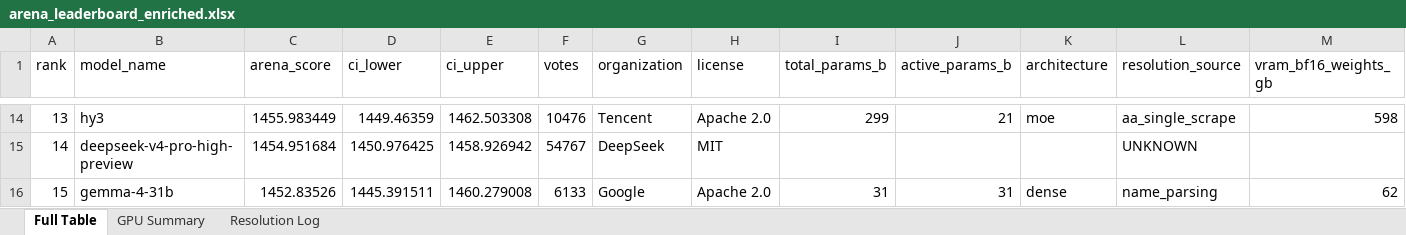
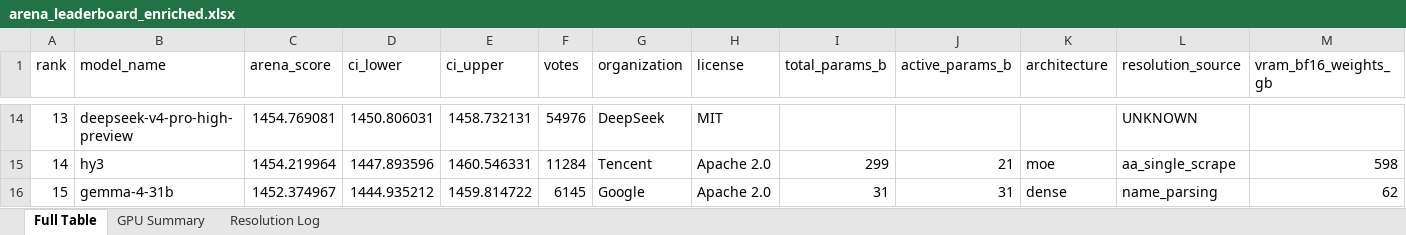
Before and after one commit to kmvaidya/llm-arena-vram-calc, an Excel workbook: arena_enrichment/output/arena_leaderboard_enriched.xlsx, sheet Full Table, drawn as a sheet; only a part is shown, gaps mark what is left out; values as stored, in another font and other column widths than the file's, no cell formats; the diff covers the shown part only; the diff names each change by its address in the sheet, - before the commit and + after, or states it on an @@ line.

```diff
--- a/arena_enrichment/output/arena_leaderboard_enriched.xlsx (sheet Full Table)
+++ b/arena_enrichment/output/arena_leaderboard_enriched.xlsx (sheet Full Table)
-B14 (model_name): hy3
+B14 (model_name): deepseek-v4-pro-high-preview
-C14 (arena_score): 1455.983449
+C14 (arena_score): 1454.769081
-D14 (ci_lower): 1449.46359
+D14 (ci_lower): 1450.806031
-E14 (ci_upper): 1462.503308
+E14 (ci_upper): 1458.732131
-F14 (votes): 10476
+F14 (votes): 54976
-G14 (organization): Tencent
+G14 (organization): DeepSeek
-H14 (license): Apache 2.0
+H14 (license): MIT
-I14 (total_params_b): 299
+I14 (total_params_b): (empty)
-J14 (active_params_b): 21
+J14 (active_params_b): (empty)
-K14 (architecture): moe
+K14 (architecture): (empty)
-L14 (resolution_source): aa_single_scrape
+L14 (resolution_source): UNKNOWN
-M14 (vram_bf16_weights_gb): 598
+M14 (vram_bf16_weights_gb): (empty)
-B15 (model_name): deepseek-v4-pro-high-preview
+B15 (model_name): hy3
-C15 (arena_score): 1454.951684
+C15 (arena_score): 1454.219964
-D15 (ci_lower): 1450.976425
+D15 (ci_lower): 1447.893596
-E15 (ci_upper): 1458.926942
+E15 (ci_upper): 1460.546331
-F15 (votes): 54767
+F15 (votes): 11284
-G15 (organization): DeepSeek
+G15 (organization): Tencent
-H15 (license): MIT
+H15 (license): Apache 2.0
-I15 (total_params_b): (empty)
+I15 (total_params_b): 299
-J15 (active_params_b): (empty)
+J15 (active_params_b): 21
-K15 (architecture): (empty)
+K15 (architecture): moe
-L15 (resolution_source): UNKNOWN
+L15 (resolution_source): aa_single_scrape
-M15 (vram_bf16_weights_gb): (empty)
+M15 (vram_bf16_weights_gb): 598
-C16 (arena_score): 1452.83526
+C16 (arena_score): 1452.374967
-D16 (ci_lower): 1445.391511
+D16 (ci_lower): 1444.935212
-E16 (ci_upper): 1460.279008
+E16 (ci_upper): 1459.814722
-F16 (votes): 6133
+F16 (votes): 6145
```
Also changed, not shown: 1112 edited cells elsewhere in this sheet, sheet Resolution Log, cell formats, 2 other files.
